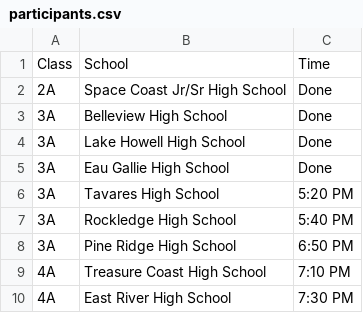
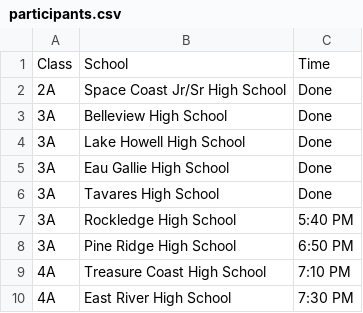
Before and after one commit to scicmihs/scicmihs.github.io, a CSV file: editme/participants.csv, drawn as a sheet.

Commit message:
Update participants.csv

```diff
--- a/editme/participants.csv
+++ b/editme/participants.csv
@@ -5,3 +5,3 @@ Class, School, Time
 3A,Eau Gallie High School,Done
-3A,Tavares High School,5:20 PM
+3A,Tavares High School,Done
 3A,Rockledge High School,5:40 PM
```
